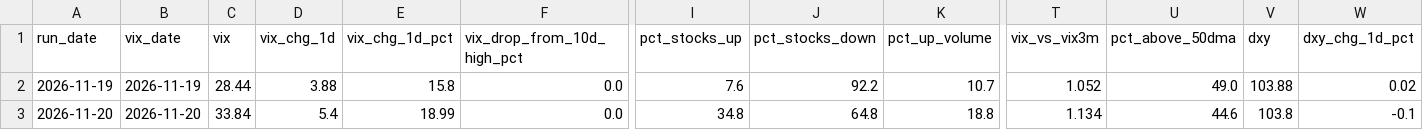
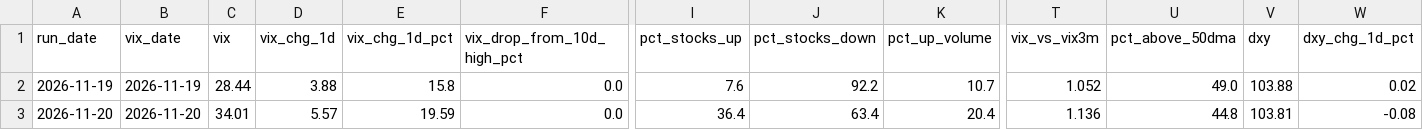
Before and after one commit to alexecrane-ai/market-bottom-daily-read, a CSV file: history.csv, drawn as a sheet; only a part is shown, gaps mark what is left out; the diff names each change by its address in the sheet, - before the commit and + after, or states it on an @@ line.

```diff
--- a/history.csv
+++ b/history.csv
-C3 (vix): 33.84
+C3 (vix): 34.01
-D3 (vix_chg_1d): 5.4
+D3 (vix_chg_1d): 5.57
-E3 (vix_chg_1d_pct): 18.99
+E3 (vix_chg_1d_pct): 19.59
-I3 (pct_stocks_up): 34.8
+I3 (pct_stocks_up): 36.4
-J3 (pct_stocks_down): 64.8
+J3 (pct_stocks_down): 63.4
-K3 (pct_up_volume): 18.8
+K3 (pct_up_volume): 20.4
-T3 (vix_vs_vix3m): 1.134
+T3 (vix_vs_vix3m): 1.136
-U3 (pct_above_50dma): 44.6
+U3 (pct_above_50dma): 44.8
-V3 (dxy): 103.8
+V3 (dxy): 103.81
-W3 (dxy_chg_1d_pct): -0.1
+W3 (dxy_chg_1d_pct): -0.08
```
Also changed, not shown: 1 other file.
